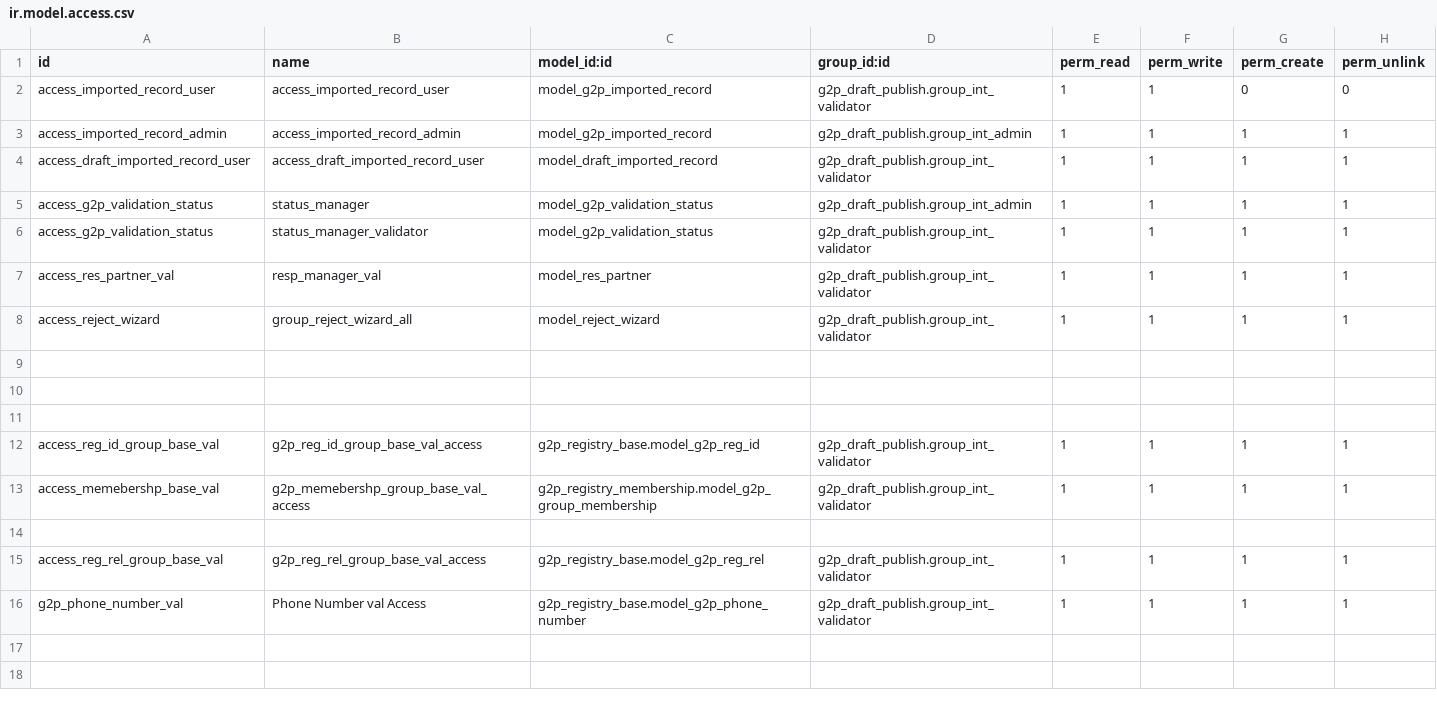
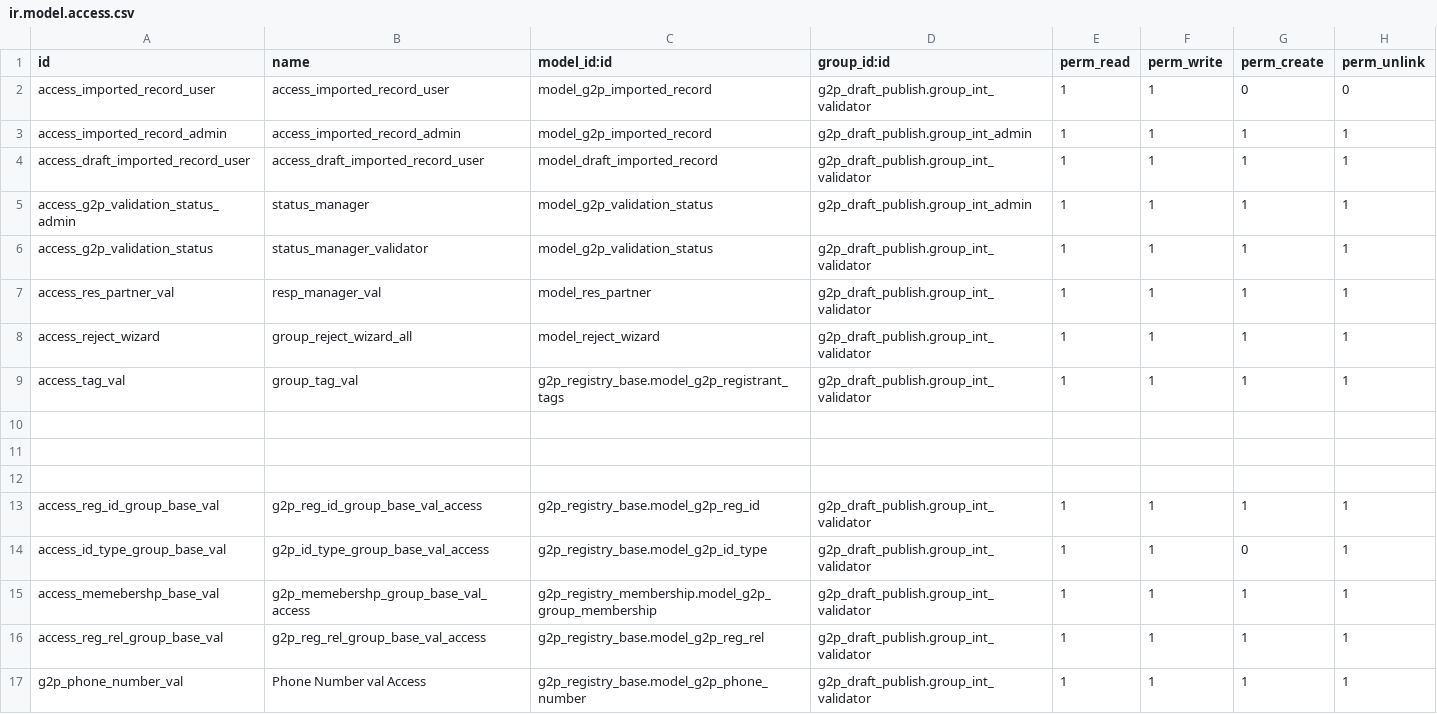
Before and after one commit to EyuaelB/openg2p-social-registry, a CSV file: g2p_draft_publish/security/ir.model.access.csv, drawn as a sheet.

```diff
--- a/g2p_draft_publish/security/ir.model.access.csv
+++ b/g2p_draft_publish/security/ir.model.access.csv
@@ -4,3 +4,3 @@ access_imported_record_admin,access_imported_record_admin,model_g2p_imported_rec
 access_draft_imported_record_user,access_draft_imported_record_user,model_draft_imported_record,g2p_draft_publish.group_int_validator,1,1,1,1
-access_g2p_validation_status,status_manager,model_g2p_validation_status,g2p_draft_publish.group_int_admin,1,1,1,1
+access_g2p_validation_status_admin,status_manager,model_g2p_validation_status,g2p_draft_publish.group_int_admin,1,1,1,1
 access_g2p_validation_status,status_manager_validator,model_g2p_validation_status,g2p_draft_publish.group_int_validator,1,1,1,1
@@ -8,2 +8,3 @@ access_res_partner_val,resp_manager_val,model_res_partner,g2p_draft_publish.grou
 access_reject_wizard,group_reject_wizard_all,model_reject_wizard,g2p_draft_publish.group_int_validator,1,1,1,1
+access_tag_val,group_tag_val,g2p_registry_base.model_g2p_registrant_tags,g2p_draft_publish.group_int_validator,1,1,1,1
 
@@ -12,4 +13,4 @@ access_reject_wizard,group_reject_wizard_all,model_reject_wizard,g2p_draft_publi
 access_reg_id_group_base_val,g2p_reg_id_group_base_val_access,g2p_registry_base.model_g2p_reg_id,g2p_draft_publish.group_int_validator,1,1,1,1
+access_id_type_group_base_val,g2p_id_type_group_base_val_access,g2p_registry_base.model_g2p_id_type,g2p_draft_publish.group_int_validator,1,1,0,1
 access_memebershp_base_val,g2p_memebershp_group_base_val_access,g2p_registry_membership.model_g2p_group_membership,g2p_draft_publish.group_int_validator,1,1,1,1
-
 access_reg_rel_group_base_val,g2p_reg_rel_group_base_val_access,g2p_registry_base.model_g2p_reg_rel,g2p_draft_publish.group_int_validator,1,1,1,1
```
Also changed, not shown: 20 other files.
